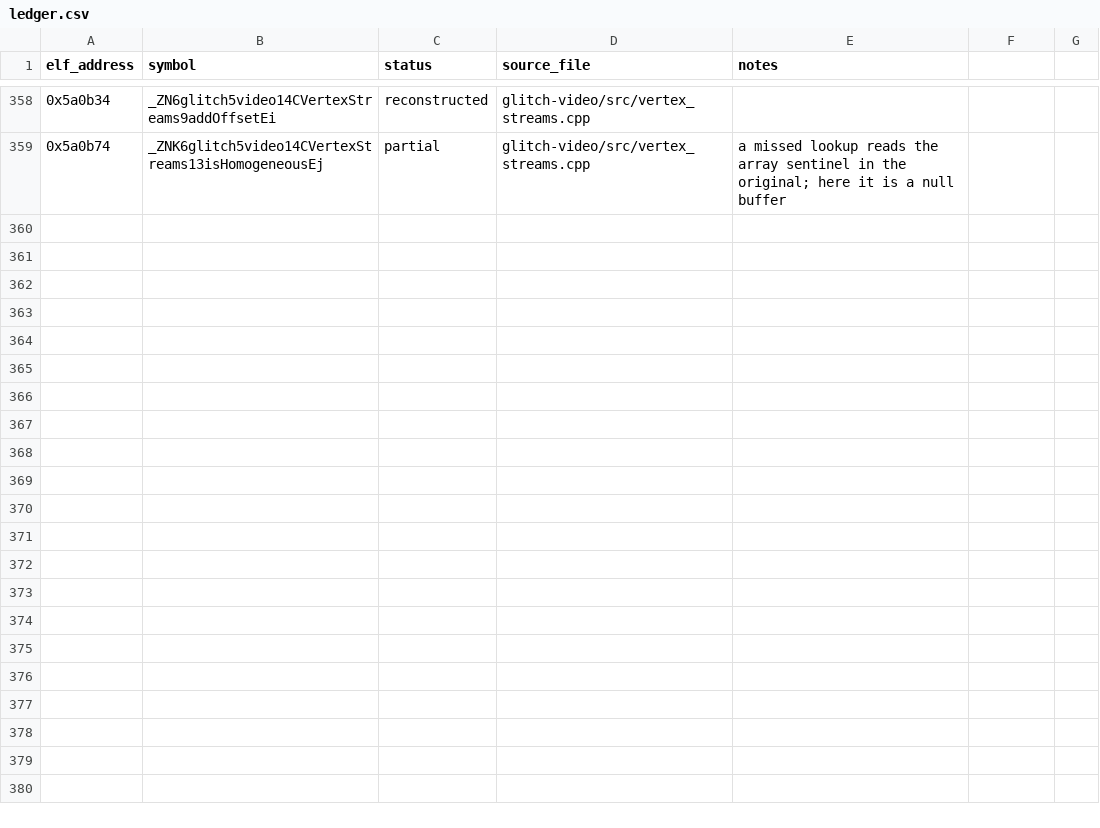
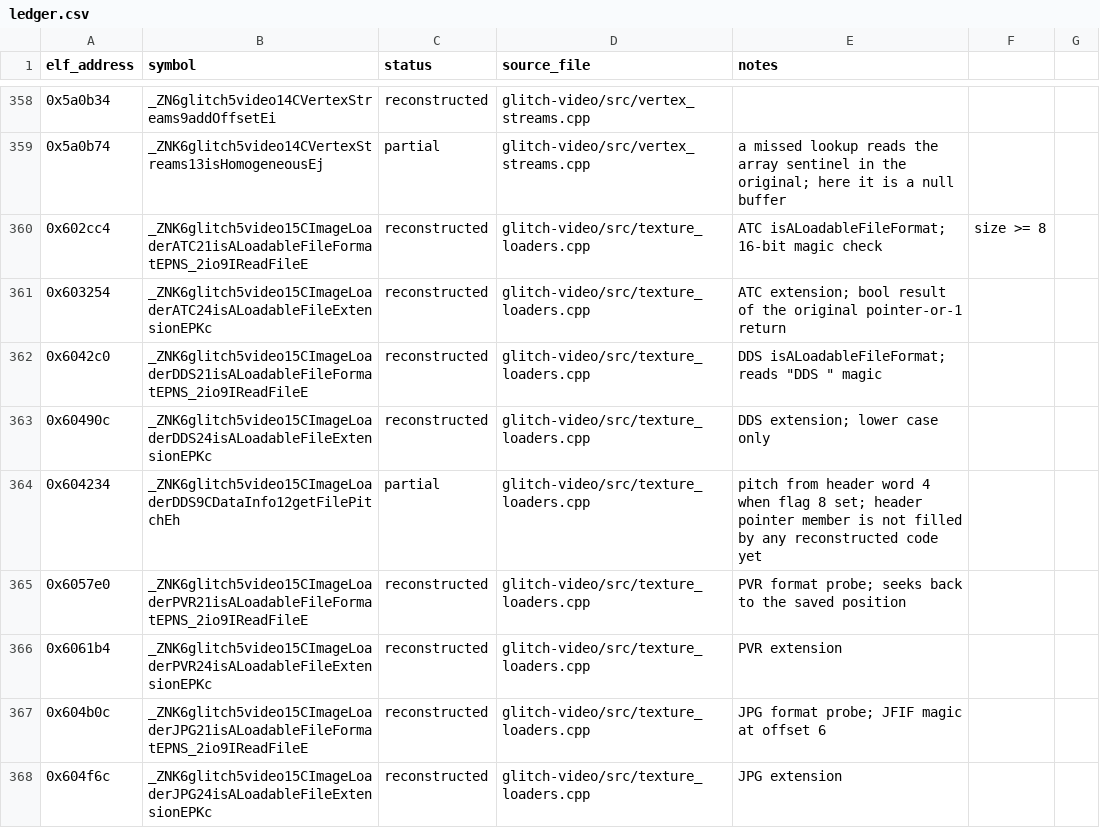
Before and after one commit to AdamCelermajer/DH_sc, a CSV file: port/decomp-reconstruction/glitch-video/ledger.csv, drawn as a sheet; only a part is shown, gaps mark what is left out.

```diff
--- a/port/decomp-reconstruction/glitch-video/ledger.csv
+++ b/port/decomp-reconstruction/glitch-video/ledger.csv
@@ -359 +359,10 @@ elf_address,symbol,status,source_file,notes
 0x5a0b74,_ZNK6glitch5video14CVertexStreams13isHomogeneousEj,partial,glitch-video/src/vertex_streams.cpp,a missed lookup reads the array sentinel in the original; here it is a null buffer
+0x602cc4,_ZNK6glitch5video15CImageLoaderATC21isALoadableFileFormatEPNS_2io9IReadFileE,reconstructed,glitch-video/src/texture_loaders.cpp,ATC isALoadableFileFormat; 16-bit magic check, size >= 8
+0x603254,_ZNK6glitch5video15CImageLoaderATC24isALoadableFileExtensionEPKc,reconstructed,glitch-video/src/texture_loaders.cpp,ATC extension; bool result of the original pointer-or-1 return
+0x6042c0,_ZNK6glitch5video15CImageLoaderDDS21isALoadableFileFormatEPNS_2io9IReadFileE,reconstructed,glitch-video/src/texture_loaders.cpp,DDS isALoadableFileFormat; reads "DDS " magic
+0x60490c,_ZNK6glitch5video15CImageLoaderDDS24isALoadableFileExtensionEPKc,reconstructed,glitch-video/src/texture_loaders.cpp,DDS extension; lower case only
+0x604234,_ZNK6glitch5video15CImageLoaderDDS9CDataInfo12getFilePitchEh,partial,glitch-video/src/texture_loaders.cpp,pitch from header word 4 when flag 8 set; header pointer member is not filled by any reconstructed code yet
+0x6057e0,_ZNK6glitch5video15CImageLoaderPVR21isALoadableFileFormatEPNS_2io9IReadFileE,reconstructed,glitch-video/src/texture_loaders.cpp,PVR format probe; seeks back to the saved position
+0x6061b4,_ZNK6glitch5video15CImageLoaderPVR24isALoadableFileExtensionEPKc,reconstructed,glitch-video/src/texture_loaders.cpp,PVR extension
+0x604b0c,_ZNK6glitch5video15CImageLoaderJPG21isALoadableFileFormatEPNS_2io9IReadFileE,reconstructed,glitch-video/src/texture_loaders.cpp,JPG format probe; JFIF magic at offset 6
+0x604f6c,_ZNK6glitch5video15CImageLoaderJPG24isALoadableFileExtensionEPKc,reconstructed,glitch-video/src/texture_loaders.cpp,JPG extension
```
Also changed, not shown: 16 other files.
